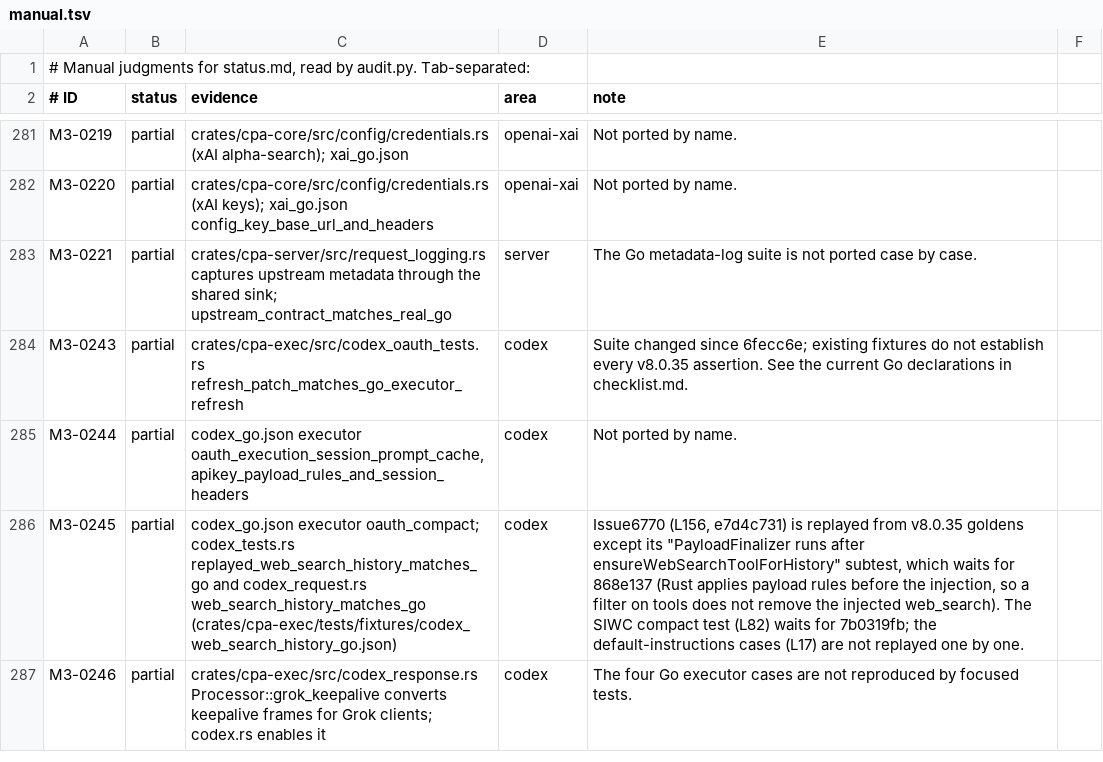
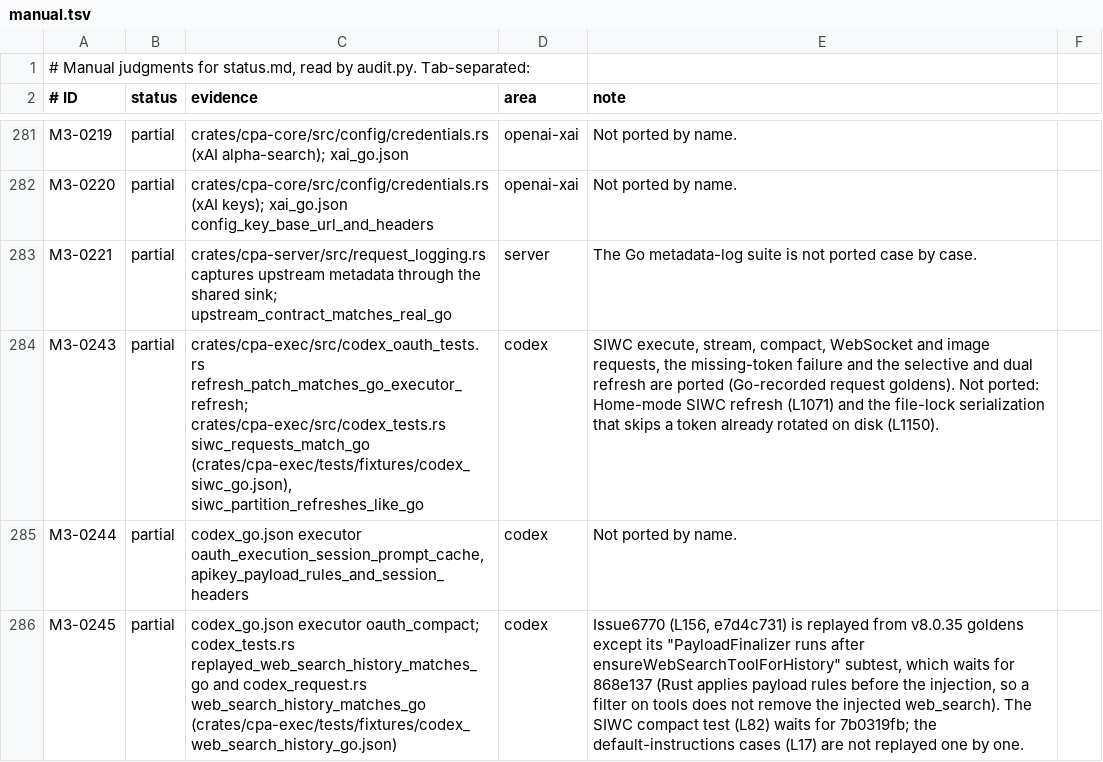
Before and after one commit to DarkEden-coding/sub-api-proxy, a TSV file: docs/parity-audit/manual.tsv, drawn as a sheet; only a part is shown, gaps mark what is left out; the shorter side is filled out with more unchanged rows; the diff covers the shown part only.

Commit message:
Codex requests and refresh through Sign in with ChatGPT tokens (7b0319fb)
A Codex credential with use_siwc sends its nested siwc token to the OpenAI API
(or its base_url) with Go's SIWC body rules and headers on execute, stream,
compact, WebSocket turns, steers and Images, and fails with Go's 401 when the
token is missing. The siwc partition refreshes on its five-minute lead beside
the outer tokens: a rejected token refreshes the partition requests use, a
management refresh both, and a stale refresh merges per partition.

Go-recorded goldens in crates/cpa-exec/tests/fixtures/codex_siwc_go.json.

Amp-Thread-ID: https://ampcode.com/threads/T-01a15a6b-dbe7-72db-ac65-6b896ff6e21e
Co-authored-by: Amp <amp@ampcode.com>

```diff
--- a/docs/parity-audit/manual.tsv
+++ b/docs/parity-audit/manual.tsv
@@ -283,3 +283,3 @@ M3-0220	partial	crates/cpa-core/src/config/credentials.rs (xAI keys); xai_go.jso
 M3-0221	partial	crates/cpa-server/src/request_logging.rs captures upstream metadata through the shared sink; upstream_contract_matches_real_go	server	The Go metadata-log suite is not ported case by case.
-M3-0243	partial	crates/cpa-exec/src/codex_oauth_tests.rs refresh_patch_matches_go_executor_refresh	codex	Suite changed since 6fecc6e; existing fixtures do not establish every v8.0.35 assertion. See the current Go declarations in checklist.md.
+M3-0243	partial	crates/cpa-exec/src/codex_oauth_tests.rs refresh_patch_matches_go_executor_refresh; crates/cpa-exec/src/codex_tests.rs siwc_requests_match_go (crates/cpa-exec/tests/fixtures/codex_siwc_go.json), siwc_partition_refreshes_like_go	codex	SIWC execute, stream, compact, WebSocket and image requests, the missing-token failure and the selective and dual refresh are ported (Go-recorded request goldens). Not ported: Home-mode SIWC refresh (L1071) and the file-lock serialization that skips a token already rotated on disk (L1150).
 M3-0244	partial	codex_go.json executor oauth_execution_session_prompt_cache, apikey_payload_rules_and_session_headers	codex	Not ported by name.
```
Also changed, not shown: 10 edited cells elsewhere in this file, 21 other files.
